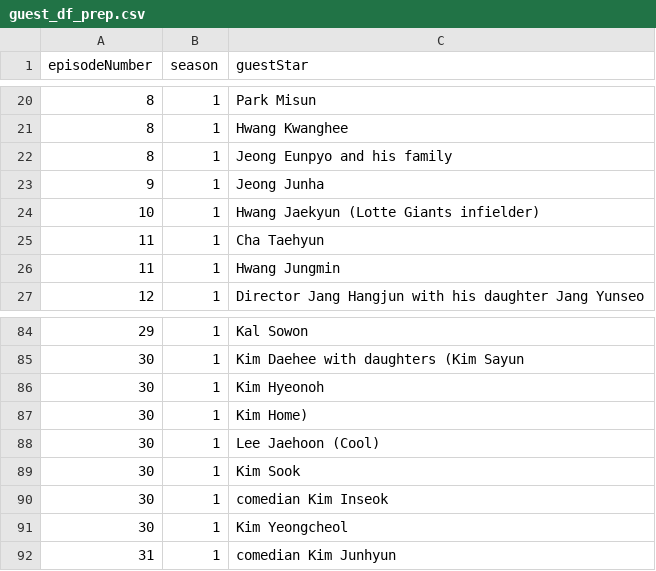
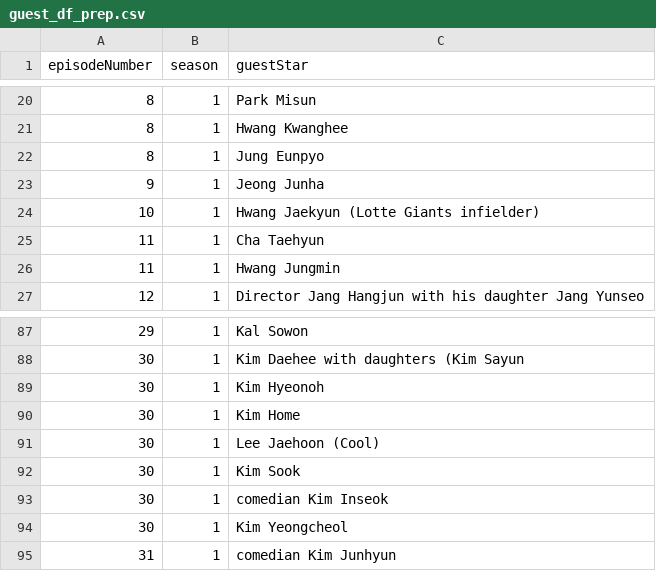
Before and after one commit to richdayandnight/the-return-of-superman, a CSV file: data/guest_df_prep.csv, drawn as a sheet; only a part is shown, gaps mark what is left out; the diff covers the shown part only.

```diff
--- a/data/guest_df_prep.csv
+++ b/data/guest_df_prep.csv
@@ -21,3 +21,3 @@
 8,1,Hwang Kwanghee
-8,1,Jeong Eunpyo and his family
+8,1,Jung Eunpyo
 9,1,Jeong Junha
@@ -86,3 +89,3 @@
 30,1,Kim Hyeonoh
-30,1,Kim Home)
+30,1,Kim Home
 30,1,Lee Jaehoon (Cool)
```
Also changed, not shown: 5 added rows, 1 removed row and 16 edited cells elsewhere in this file, data/episodes_df.csv.
